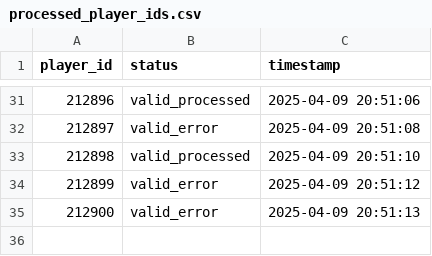
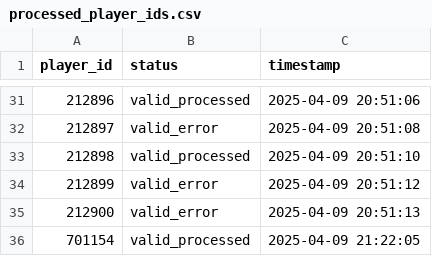
Before and after one commit to MGkim116/kickStats, a CSV file: processed_player_ids.csv, drawn as a sheet; only a part is shown, gaps mark what is left out.

```diff
--- a/processed_player_ids.csv
+++ b/processed_player_ids.csv
@@ -35 +35,2 @@ player_id,status,timestamp
 212900,valid_error,2025-04-09 20:51:13
+701154,valid_processed,2025-04-09 21:22:05
```
Also changed, not shown: football_players_data_player_ids.csv, football_players_data_players.csv, 4 other files.
